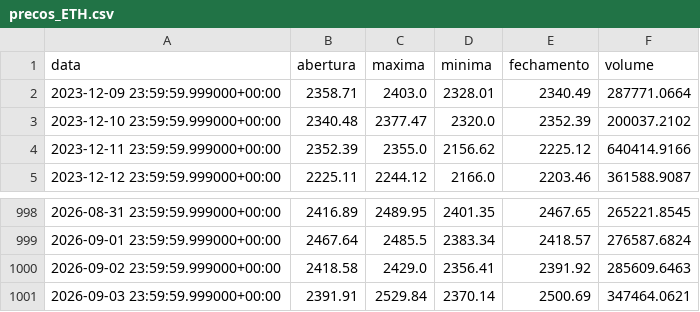
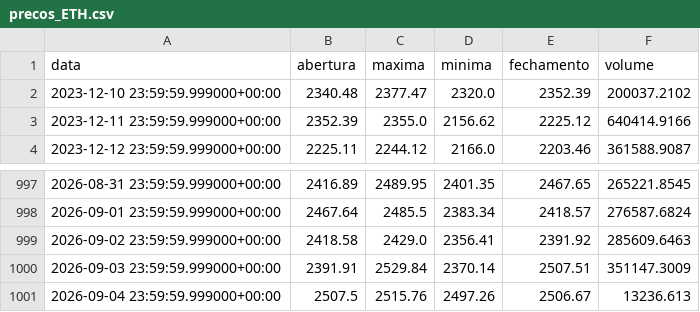
Before and after one commit to diogoraucci/dashboar_crypto_opcoes, a CSV file: data/precos_ETH.csv, drawn as a sheet; only a part is shown, gaps mark what is left out.

```diff
--- a/data/precos_ETH.csv
+++ b/data/precos_ETH.csv
@@ -1,3 +1,2 @@
 data,abertura,maxima,minima,fechamento,volume
-2023-12-09 23:59:59.999000+00:00,2358.71,2403.0,2328.01,2340.49,287771.0664
 2023-12-10 23:59:59.999000+00:00,2340.48,2377.47,2320.0,2352.39,200037.2102
@@ -1000,2 +999,3 @@ data,abertura,maxima,minima,fechamento,volume
 2026-09-02 23:59:59.999000+00:00,2418.58,2429.0,2356.41,2391.92,285609.6463
-2026-09-03 23:59:59.999000+00:00,2391.91,2529.84,2370.14,2500.69,347464.0621
+2026-09-03 23:59:59.999000+00:00,2391.91,2529.84,2370.14,2507.51,351147.3009
+2026-09-04 23:59:59.999000+00:00,2507.5,2515.76,2497.26,2506.67,13236.613
```
Also changed, not shown: data/opcoes_BTC.csv, data/opcoes_ETH.csv, 3 other files.
